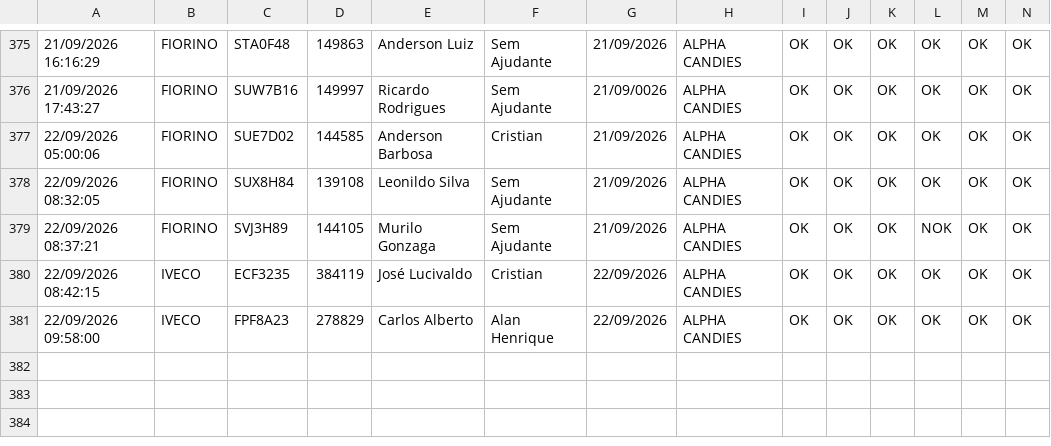
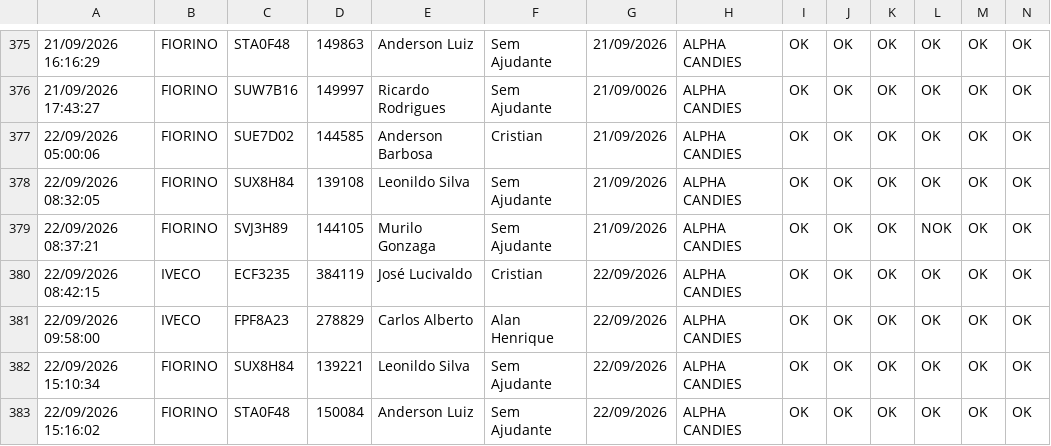
Before and after one commit to rot-alpha/carverify, a CSV file: src/data/checklist_data.csv, drawn as a sheet; only a part is shown, gaps mark what is left out; rows hold the shown columns only; the diff names each change by its address in the sheet, - before the commit and + after, or states it on an @@ line.

```diff
--- a/src/data/checklist_data.csv
+++ b/src/data/checklist_data.csv
+row 382: 22/09/2026 15:10:34 | FIORINO | SUX8H84 | 139221 | Leonildo Silva | Sem Ajudante | 22/09/2026 | ALPHA CANDIES | OK | OK | OK | OK | OK | OK
+row 383: 22/09/2026 15:16:02 | FIORINO | STA0F48 | 150084 | Anderson Luiz | Sem Ajudante | 22/09/2026 | ALPHA CANDIES | OK | OK | OK | OK | OK | OK
```
